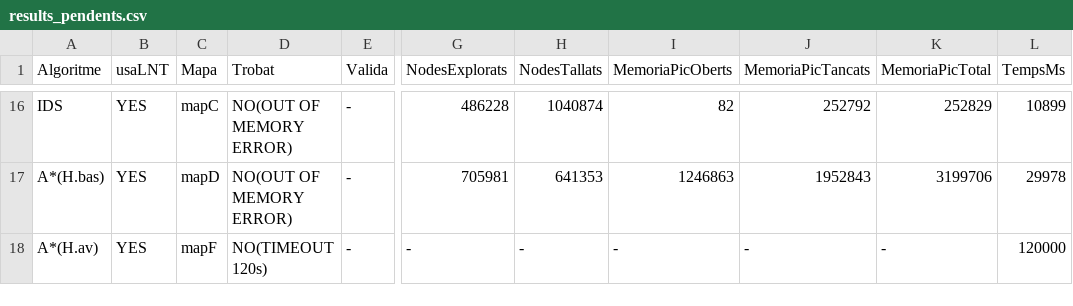
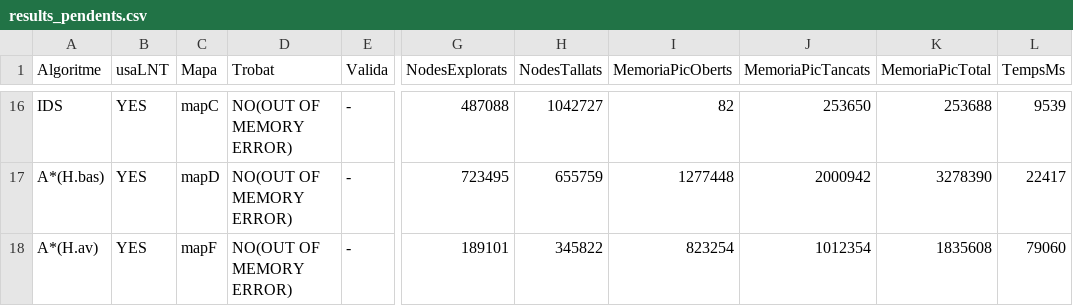
Before and after one commit to Titider1419/Activitat1-PROP-G_A34, a CSV file: ac1-app/results_pendents.csv, drawn as a sheet; only a part is shown, gaps mark what is left out; the diff covers the shown part only; the diff names each change by its address in the sheet, - before the commit and + after, or states it on an @@ line.

```diff
--- a/ac1-app/results_pendents.csv
+++ b/ac1-app/results_pendents.csv
-G16 (NodesExplorats): 486228
+G16 (NodesExplorats): 487088
-H16 (NodesTallats): 1040874
+H16 (NodesTallats): 1042727
-J16 (MemoriaPicTancats): 252792
+J16 (MemoriaPicTancats): 253650
-K16 (MemoriaPicTotal): 252829
+K16 (MemoriaPicTotal): 253688
-L16 (TempsMs): 10899
+L16 (TempsMs): 9539
-G17 (NodesExplorats): 705981
+G17 (NodesExplorats): 723495
-H17 (NodesTallats): 641353
+H17 (NodesTallats): 655759
-I17 (MemoriaPicOberts): 1246863
+I17 (MemoriaPicOberts): 1277448
-J17 (MemoriaPicTancats): 1952843
+J17 (MemoriaPicTancats): 2000942
-K17 (MemoriaPicTotal): 3199706
+K17 (MemoriaPicTotal): 3278390
-L17 (TempsMs): 29978
+L17 (TempsMs): 22417
-D18 (Trobat): NO(TIMEOUT 120s)
+D18 (Trobat): NO(OUT OF MEMORY ERROR)
-G18 (NodesExplorats): -
+G18 (NodesExplorats): 189101
-H18 (NodesTallats): -
+H18 (NodesTallats): 345822
-I18 (MemoriaPicOberts): -
+I18 (MemoriaPicOberts): 823254
-J18 (MemoriaPicTancats): -
+J18 (MemoriaPicTancats): 1012354
-K18 (MemoriaPicTotal): -
+K18 (MemoriaPicTotal): 1835608
-L18 (TempsMs): 120000
+L18 (TempsMs): 79060
```
Also changed, not shown: 32 edited cells elsewhere in this file, ac1-app/results.csv, 3 other files.
